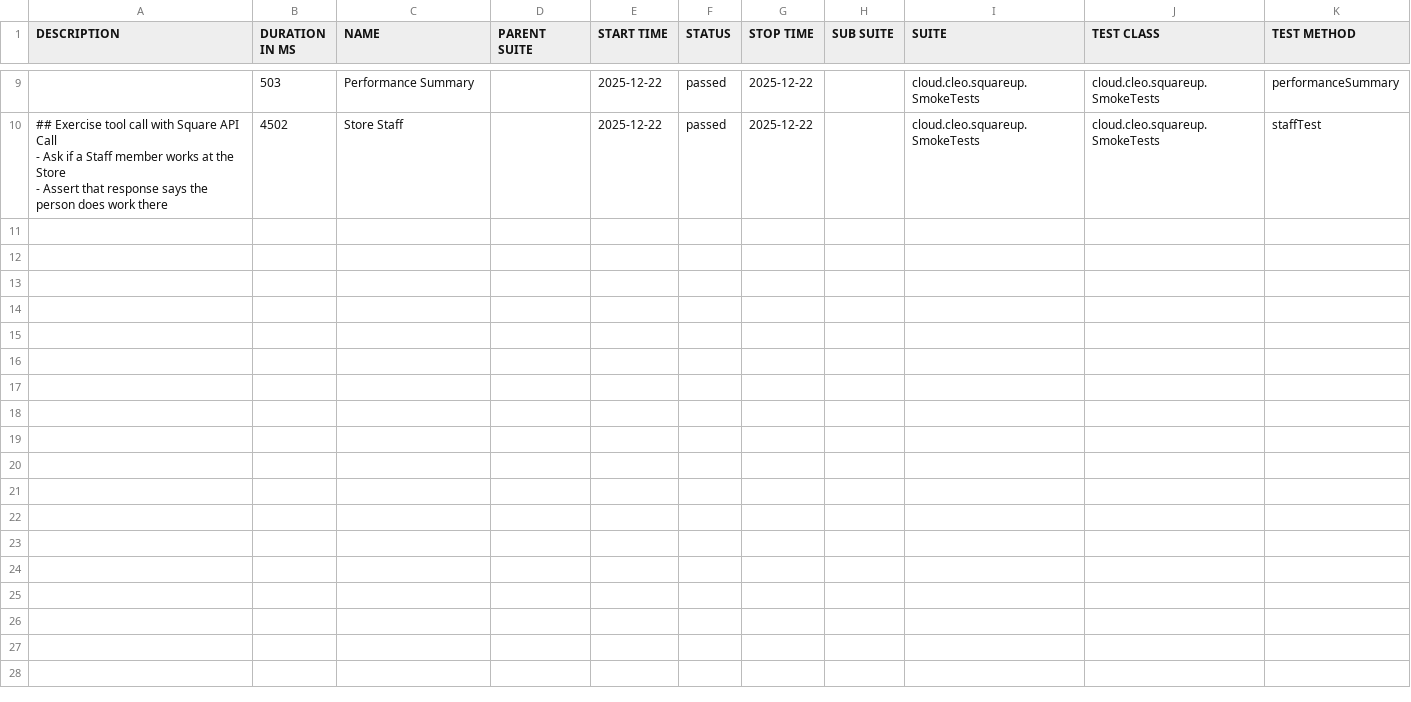
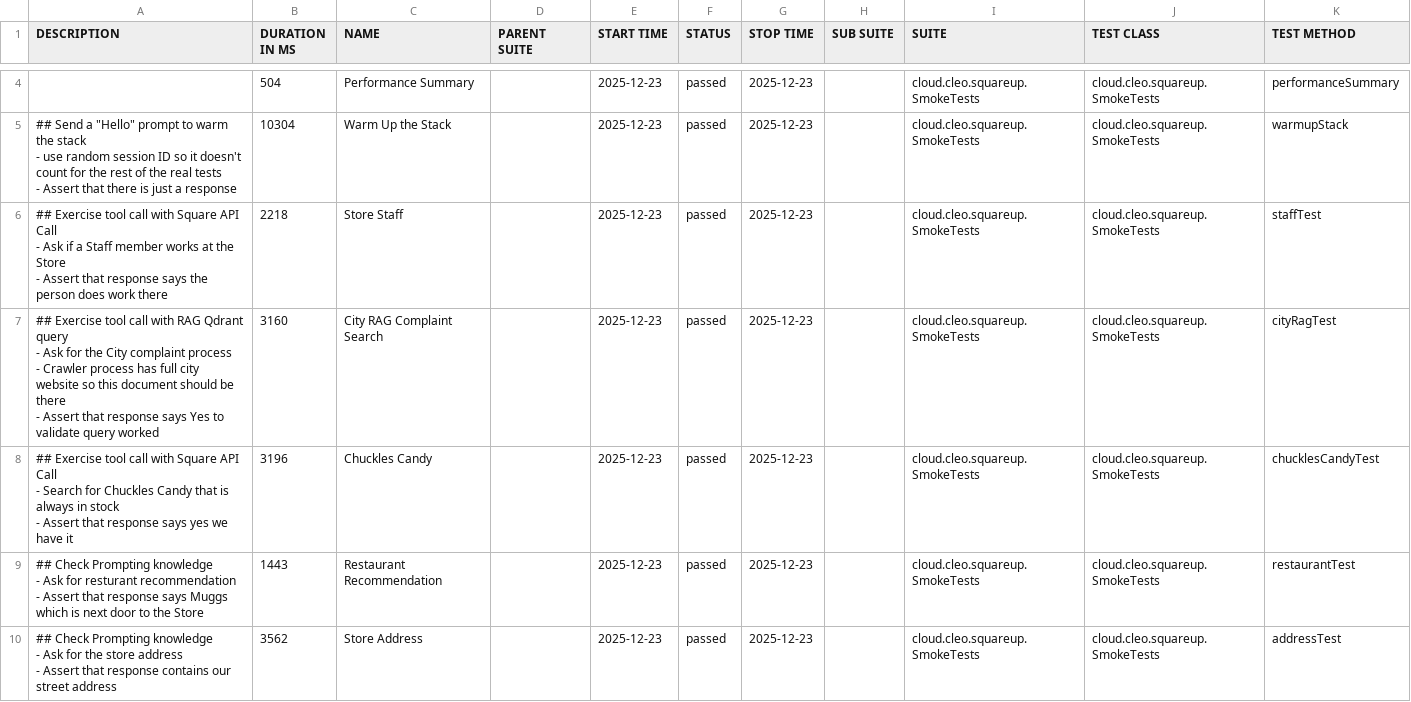
Before and after one commit to docwho2/java-squareup-spring-ai-ivr, a CSV file: us.amazon.nova-2-lite-v1_0/SmokeTests/data/suites.csv, drawn as a sheet; only a part is shown, gaps mark what is left out; the diff covers the shown part only.

```diff
--- a/us.amazon.nova-2-lite-v1_0/SmokeTests/data/suites.csv
+++ b/us.amazon.nova-2-lite-v1_0/SmokeTests/data/suites.csv
@@ -32,5 +11,26 @@
-"","503","Performance Summary","","2025-12-22","passed","2025-12-22","","cloud.cleo.squareup.SmokeTests","cloud.cleo.squareup.SmokeTests","performanceSummary"
-"## Exercise tool call with Square API Call
-- Ask if a Staff member works at the Store
-- Assert that response says the person does work there
-","4502","Store Staff","","2025-12-22","passed","2025-12-22","","cloud.cleo.squareup.SmokeTests","cloud.cleo.squareup.SmokeTests","staffTest"
+"","504","Performance Summary","","2025-12-23","passed","2025-12-23","","cloud.cleo.squareup.SmokeTests","cloud.cleo.squareup.SmokeTests","performanceSummary"
+"## Send a ""Hello"" prompt to warm the stack
+- use random session ID so it doesn't count for the rest of the real tests
+- Assert that there is just a response
+","10304","Warm Up the Stack","","2025-12-23","passed","2025-12-23","","cloud.cleo.squareup.SmokeTests","cloud.cleo.squareup.SmokeTests","warmupStack"
+"## Exercise tool call with Square API Call
+- Ask if a Staff member works at the Store
+- Assert that response says the person does work there
+","2218","Store Staff","","2025-12-23","passed","2025-12-23","","cloud.cleo.squareup.SmokeTests","cloud.cleo.squareup.SmokeTests","staffTest"
+"## Exercise tool call with RAG Qdrant query
+- Ask for the City complaint process
+  - Crawler process has full city website so this document should be there
+- Assert that response says Yes to validate query worked
+","3160","City RAG Complaint Search","","2025-12-23","passed","2025-12-23","","cloud.cleo.squareup.SmokeTests","cloud.cleo.squareup.SmokeTests","cityRagTest"
+"## Exercise tool call with Square API Call
+- Search for Chuckles Candy that is always in stock
+- Assert that response says yes we have it
+","3196","Chuckles Candy","","2025-12-23","passed","2025-12-23","","cloud.cleo.squareup.SmokeTests","cloud.cleo.squareup.SmokeTests","chucklesCandyTest"
+"## Check Prompting knowledge
+- Ask for resturant recommendation
+- Assert that response says Muggs which is next door to the Store
+","1443","Restaurant Recommendation","","2025-12-23","passed","2025-12-23","","cloud.cleo.squareup.SmokeTests","cloud.cleo.squareup.SmokeTests","restaurantTest"
+"## Check Prompting knowledge
+- Ask for the store address
+- Assert that response contains our street address
+","3562","Store Address","","2025-12-23","passed","2025-12-23","","cloud.cleo.squareup.SmokeTests","cloud.cleo.squareup.SmokeTests","addressTest"
```
Also changed, not shown: 5 removed rows and 9 edited cells elsewhere in this file, us.amazon.nova-2-lite-v1_0/SmokeTests/data/behaviors.csv, 42 other files.
